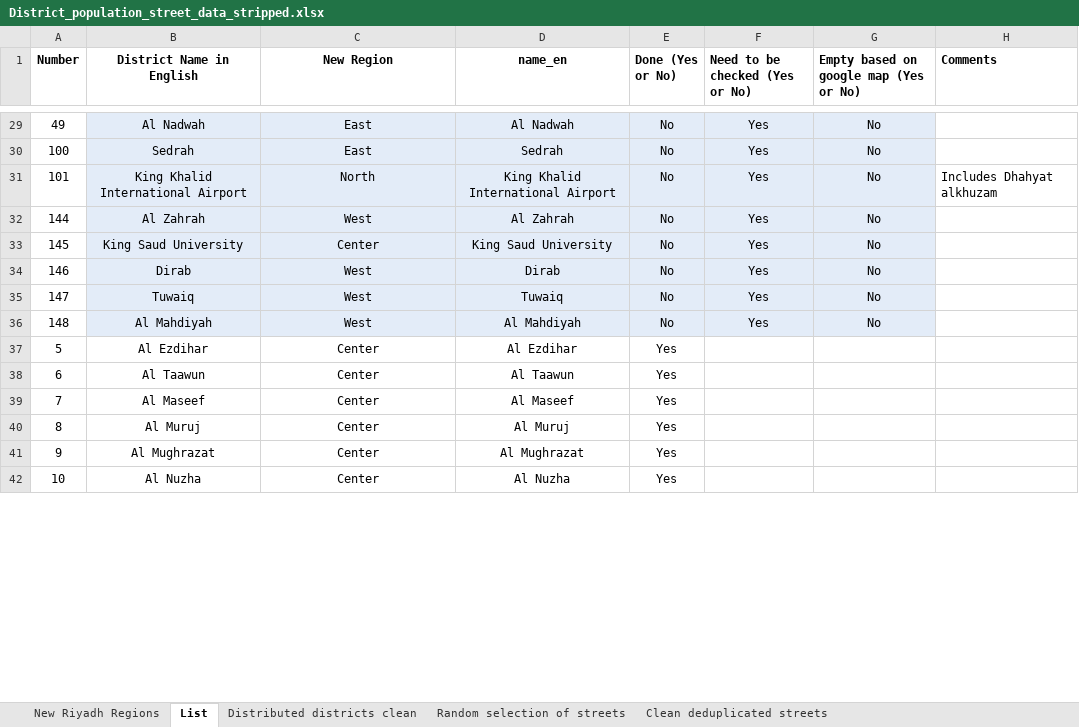
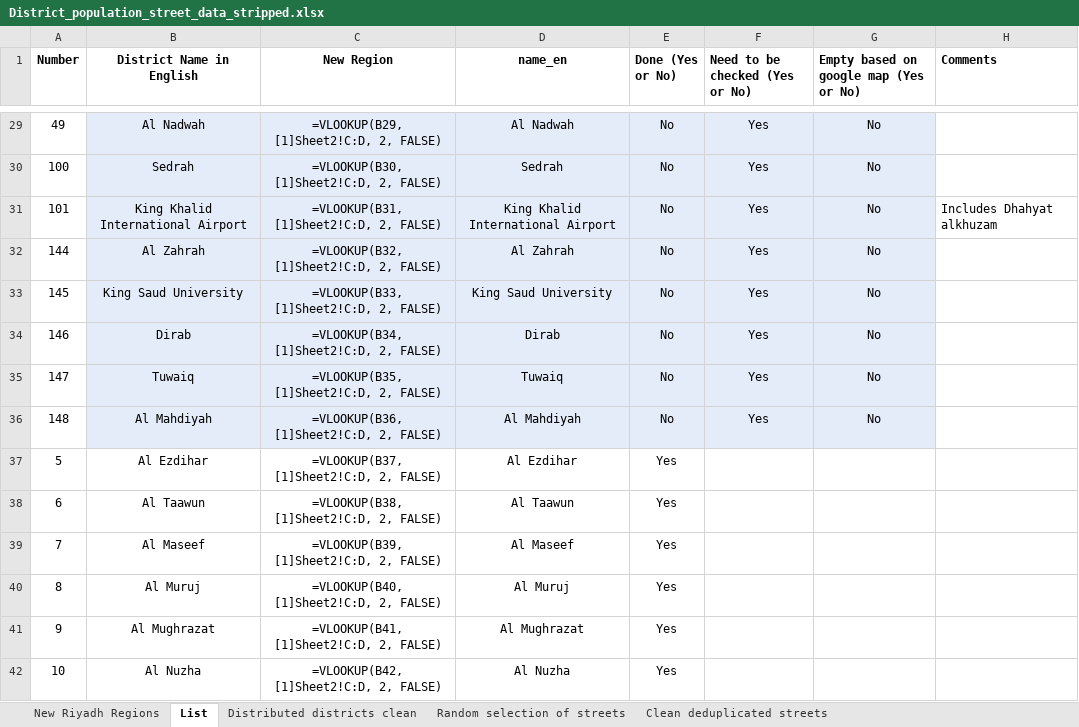
Before and after one commit to tshihayb/Spatial-Sampling-Framework-for-Dental-Facilities, an Excel workbook: District_population_street_data_stripped.xlsx, sheet List, drawn as a sheet; only a part is shown, gaps mark what is left out; values as stored, in another font and other column widths than the file's, no borders; formulas without a stored value are shown as written; the diff covers the shown part only; the diff names each change by its address in the sheet, - before the commit and + after, or states it on an @@ line.

```diff
--- a/District_population_street_data_stripped.xlsx (sheet List)
+++ b/District_population_street_data_stripped.xlsx (sheet List)
-C29 (New Region): East
+C29 (New Region): =VLOOKUP(B29, [1]Sheet2!C:D, 2, FALSE)
-C30 (New Region): East
+C30 (New Region): =VLOOKUP(B30, [1]Sheet2!C:D, 2, FALSE)
-C31 (New Region): North
+C31 (New Region): =VLOOKUP(B31, [1]Sheet2!C:D, 2, FALSE)
-C32 (New Region): West
+C32 (New Region): =VLOOKUP(B32, [1]Sheet2!C:D, 2, FALSE)
-C33 (New Region): Center
+C33 (New Region): =VLOOKUP(B33, [1]Sheet2!C:D, 2, FALSE)
-C34 (New Region): West
+C34 (New Region): =VLOOKUP(B34, [1]Sheet2!C:D, 2, FALSE)
-C35 (New Region): West
+C35 (New Region): =VLOOKUP(B35, [1]Sheet2!C:D, 2, FALSE)
-C36 (New Region): West
+C36 (New Region): =VLOOKUP(B36, [1]Sheet2!C:D, 2, FALSE)
-C37 (New Region): Center
+C37 (New Region): =VLOOKUP(B37, [1]Sheet2!C:D, 2, FALSE)
-C38 (New Region): Center
+C38 (New Region): =VLOOKUP(B38, [1]Sheet2!C:D, 2, FALSE)
-C39 (New Region): Center
+C39 (New Region): =VLOOKUP(B39, [1]Sheet2!C:D, 2, FALSE)
-C40 (New Region): Center
+C40 (New Region): =VLOOKUP(B40, [1]Sheet2!C:D, 2, FALSE)
-C41 (New Region): Center
+C41 (New Region): =VLOOKUP(B41, [1]Sheet2!C:D, 2, FALSE)
-C42 (New Region): Center
+C42 (New Region): =VLOOKUP(B42, [1]Sheet2!C:D, 2, FALSE)
```
Also changed, not shown: 176 edited cells elsewhere in this sheet, sheet Clean deduplicated streets, sheet Distributed districts clean, 9 other files.
